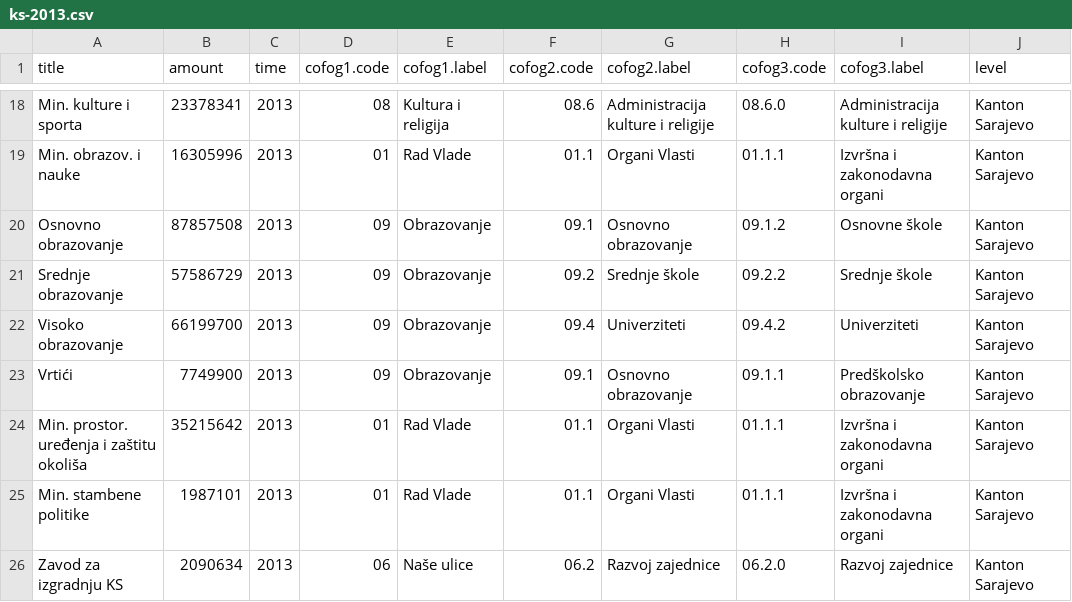
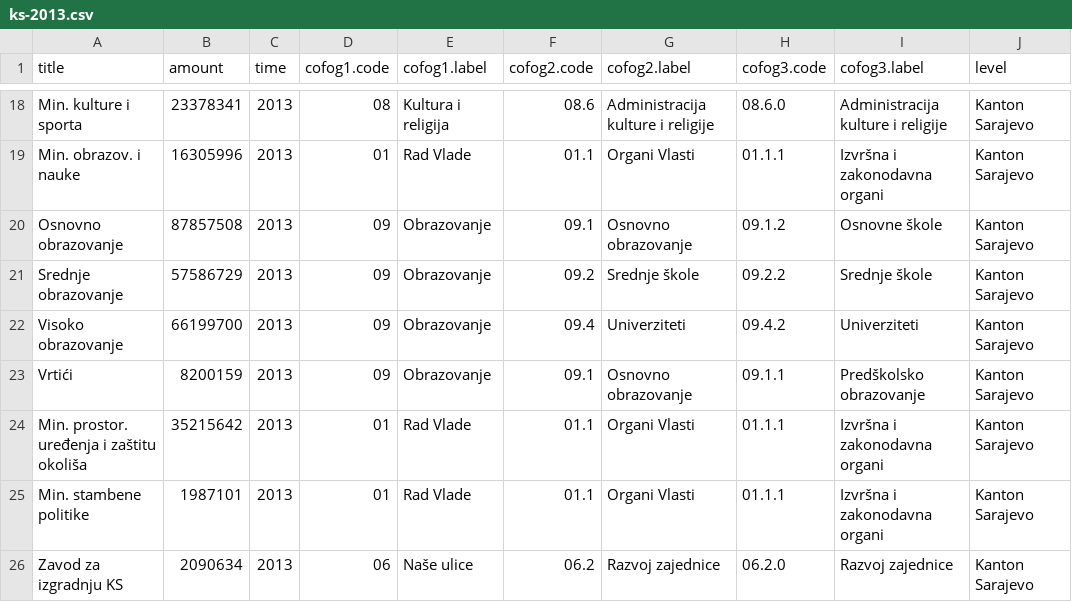
Before and after one commit to Sunbless/bh-budzeti.ba, a CSV file: ks-2013.csv, drawn as a sheet; only a part is shown, gaps mark what is left out.

Commit message:
Update ks-2013.csv

```diff
--- a/ks-2013.csv
+++ b/ks-2013.csv
@@ -22,3 +22,3 @@ Srednje obrazovanje,57586729,2013,09,Obrazovanje,09.2,Srednje škole,09.2.2,Sred
 Visoko obrazovanje,66199700,2013,09,Obrazovanje,09.4,Univerziteti,09.4.2,Univerziteti,Kanton Sarajevo
-Vrtići,7749900,2013,09,Obrazovanje,09.1,Osnovno obrazovanje,09.1.1,Predškolsko obrazovanje,Kanton Sarajevo
+Vrtići,8200159,2013,09,Obrazovanje,09.1,Osnovno obrazovanje,09.1.1,Predškolsko obrazovanje,Kanton Sarajevo
 Min. prostor. uređenja i zaštitu okoliša,35215642,2013,01,Rad Vlade,01.1,Organi Vlasti,01.1.1,Izvršna i zakonodavna organi,Kanton Sarajevo
```
